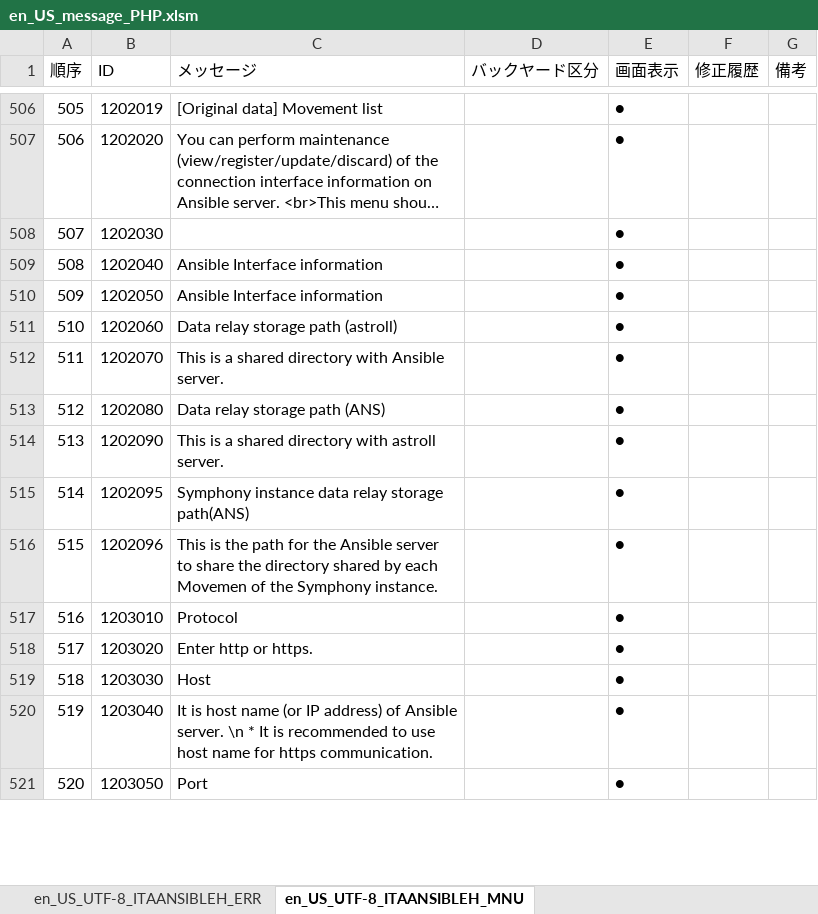
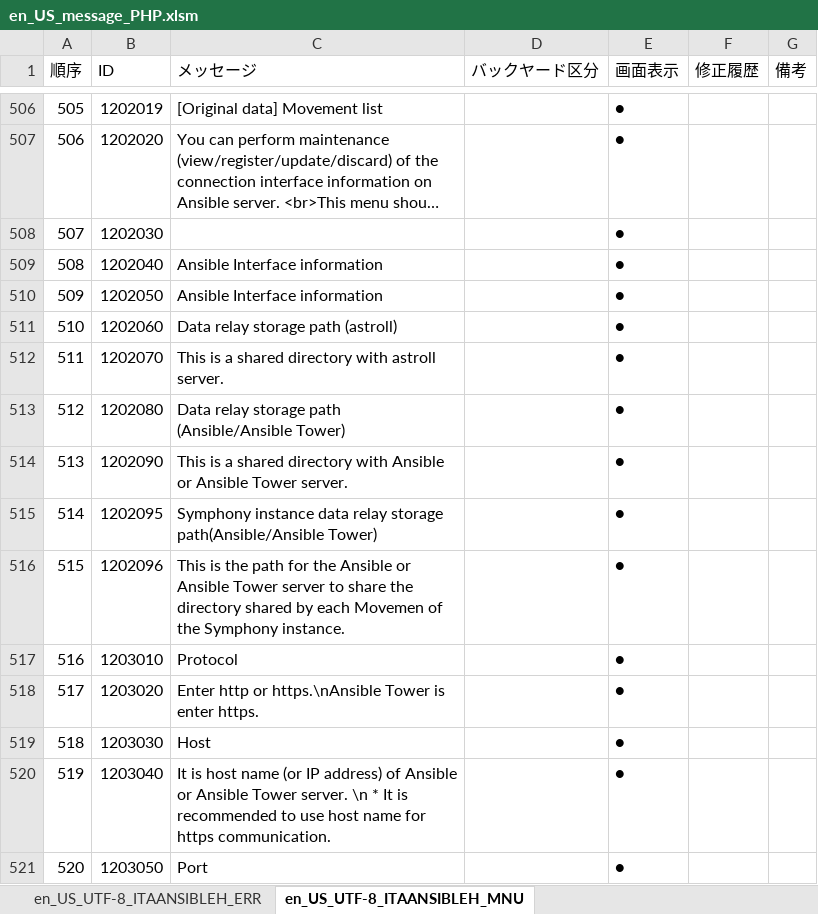
Before and after one commit to astroll/it-automation, an Excel workbook: ky_message_seeds/ansible_driver/en_US_message_PHP.xlsm, sheet en_US_UTF-8_ITAANSIBLEH_MNU, drawn as a sheet; only a part is shown, gaps mark what is left out; long unchanged cells end in …; values as stored, in another font and other column widths than the file's, no cell formats; conditional formats not drawn; the diff covers the shown part only; the diff names each change by its address in the sheet, - before the commit and + after, or states it on an @@ line.

```diff
--- a/ky_message_seeds/ansible_driver/en_US_message_PHP.xlsm (sheet en_US_UTF-8_ITAANSIBLEH_MNU)
+++ b/ky_message_seeds/ansible_driver/en_US_message_PHP.xlsm (sheet en_US_UTF-8_ITAANSIBLEH_MNU)
-C512 (メッセージ): …directory with Ansible server.
+C512 (メッセージ): …directory with astroll server.
-C513 (メッセージ): Data relay storage path (ANS)
+C513 (メッセージ): Data relay storage path (Ansible/Ansible Tower)
-C514 (メッセージ): …directory with astroll server.
+C514 (メッセージ): …directory with Ansible or Ansible Tower server.
-C515 (メッセージ): …relay storage path(ANS)
+C515 (メッセージ): …relay storage path(Ansible/Ansible Tower)
-C516 (メッセージ): …the Ansible server to…
+C516 (メッセージ): …the Ansible or Ansible Tower server to…
-C518 (メッセージ): Enter http or https.
+C518 (メッセージ): Enter http or https.\nAnsible Tower is enter https.
-C520 (メッセージ): …of Ansible server. \n…
+C520 (メッセージ): …of Ansible or Ansible Tower server. \n…
```
Also changed, not shown: 24 added rows, 10 edited cells and row numbers in column A elsewhere in this sheet, sheet en_US_UTF-8_ITAANSIBLEH_ERR, cell formats.
